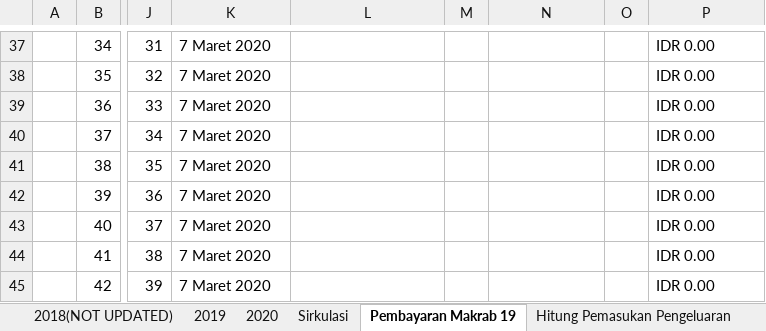
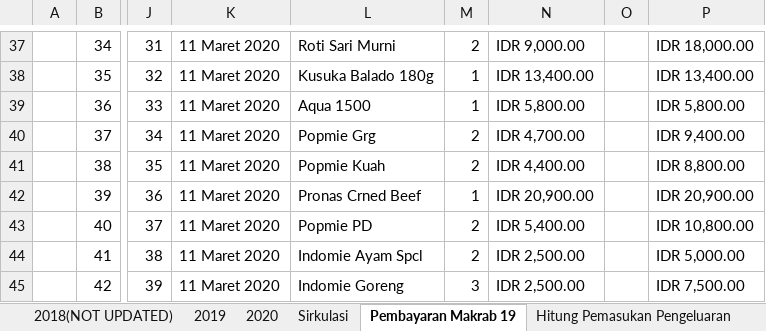
Before and after one commit to GAS08/Arsip-Keuangan-GAS, an Excel workbook: GAS/KAS GAS.xlsx, sheet Pembayaran Makrab 19, drawn as a sheet; only a part is shown, gaps mark what is left out; values as stored, in another font and other column widths than the file's, no cell formats; conditional formats not drawn; the diff covers the shown part only; the diff names each change by its address in the sheet, - before the commit and + after, or states it on an @@ line.

Commit message:
Laporan Keuangan Makrab

```diff
--- a/GAS/KAS GAS.xlsx (sheet Pembayaran Makrab 19)
+++ b/GAS/KAS GAS.xlsx (sheet Pembayaran Makrab 19)
-K37:K45: 7 Maret 2020
+K37:K45: 11 Maret 2020
-L37: (empty)
+L37: Roti Sari Murni
-M37: (empty)
+M37: 2
-N37: (empty)
+N37: IDR 9,000.00
-P37: IDR 0.00
+P37: IDR 18,000.00
-L38: (empty)
+L38: Kusuka Balado 180g
-M38:M39: (empty)
+M38:M39: 1
-N38: (empty)
+N38: IDR 13,400.00
-P38: IDR 0.00
+P38: IDR 13,400.00
-L39: (empty)
+L39: Aqua 1500
-N39: (empty)
+N39: IDR 5,800.00
-P39: IDR 0.00
+P39: IDR 5,800.00
-L40: (empty)
+L40: Popmie Grg
-M40:M41: (empty)
+M40:M41: 2
-N40: (empty)
+N40: IDR 4,700.00
-P40: IDR 0.00
+P40: IDR 9,400.00
-L41: (empty)
+L41: Popmie Kuah
-N41: (empty)
+N41: IDR 4,400.00
-P41: IDR 0.00
+P41: IDR 8,800.00
-L42: (empty)
+L42: Pronas Crned Beef
-M42: (empty)
+M42: 1
-N42: (empty)
+N42: IDR 20,900.00
-P42: IDR 0.00
+P42: IDR 20,900.00
-L43: (empty)
+L43: Popmie PD
-M43:M44: (empty)
+M43:M44: 2
-N43: (empty)
+N43: IDR 5,400.00
-P43: IDR 0.00
+P43: IDR 10,800.00
-L44: (empty)
+L44: Indomie Ayam Spcl
-N44:N45: (empty)
+N44:N45: IDR 2,500.00
-P44: IDR 0.00
+P44: IDR 5,000.00
-L45: (empty)
+L45: Indomie Goreng
-M45: (empty)
+M45: 3
-P45: IDR 0.00
+P45: IDR 7,500.00
```
Also changed, not shown: 9 added rows, 9 removed rows, 226 edited cells and merged cells elsewhere in this sheet, sheet Sirkulasi, cell formats, formulas that keep their value.
